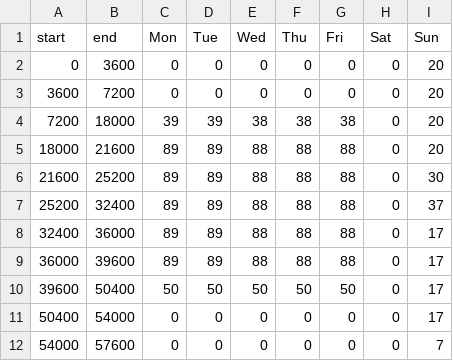
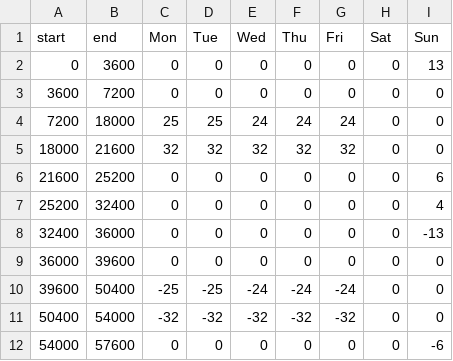
Before and after one commit to tmrob2/chat, a CSV file: TMOshift.csv, drawn as a sheet.

```diff
--- a/TMOshift.csv
+++ b/TMOshift.csv
@@ -1,12 +1,12 @@
 start,end,Mon,Tue,Wed,Thu,Fri,Sat,Sun
-0,3600,0,0,0,0,0,0,20
-3600,7200,0,0,0,0,0,0,20
-7200,18000,39,39,38,38,38,0,20
-18000,21600,89,89,88,88,88,0,20
-21600,25200,89,89,88,88,88,0,30
-25200,32400,89,89,88,88,88,0,37
-32400,36000,89,89,88,88,88,0,17
-36000,39600,89,89,88,88,88,0,17
-39600,50400,50,50,50,50,50,0,17
-50400,54000,0,0,0,0,0,0,17
-54000,57600,0,0,0,0,0,0,7
+0,3600,0,0,0,0,0,0,13
+3600,7200,0,0,0,0,0,0,0
+7200,18000,25,25,24,24,24,0,0
+18000,21600,32,32,32,32,32,0,0
+21600,25200,0,0,0,0,0,0,6
+25200,32400,0,0,0,0,0,0,4
+32400,36000,0,0,0,0,0,0,-13
+36000,39600,0,0,0,0,0,0,0
+39600,50400,-25,-25,-24,-24,-24,0,0
+50400,54000,-32,-32,-32,-32,-32,0,0
+54000,57600,0,0,0,0,0,0,-6
```
Also changed, not shown: maenqshift.csv, mobileshift.csv, 2 other files.
